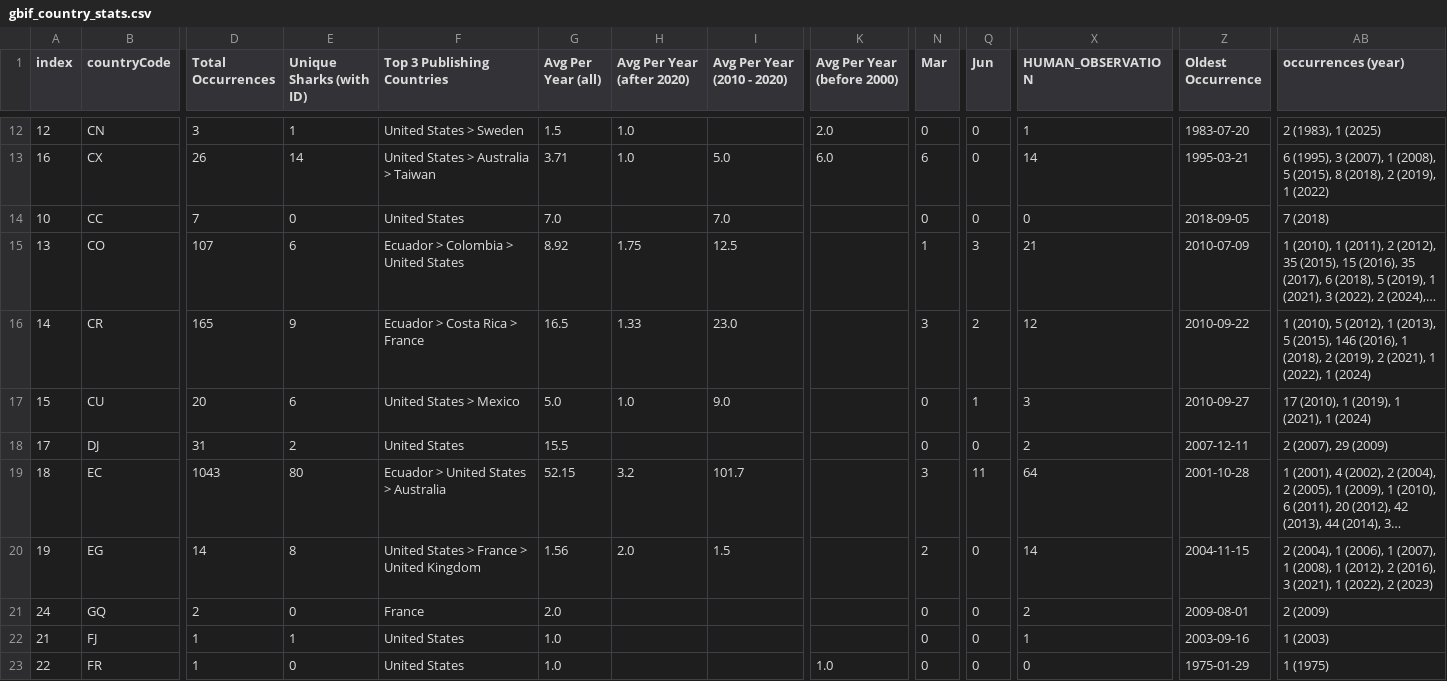
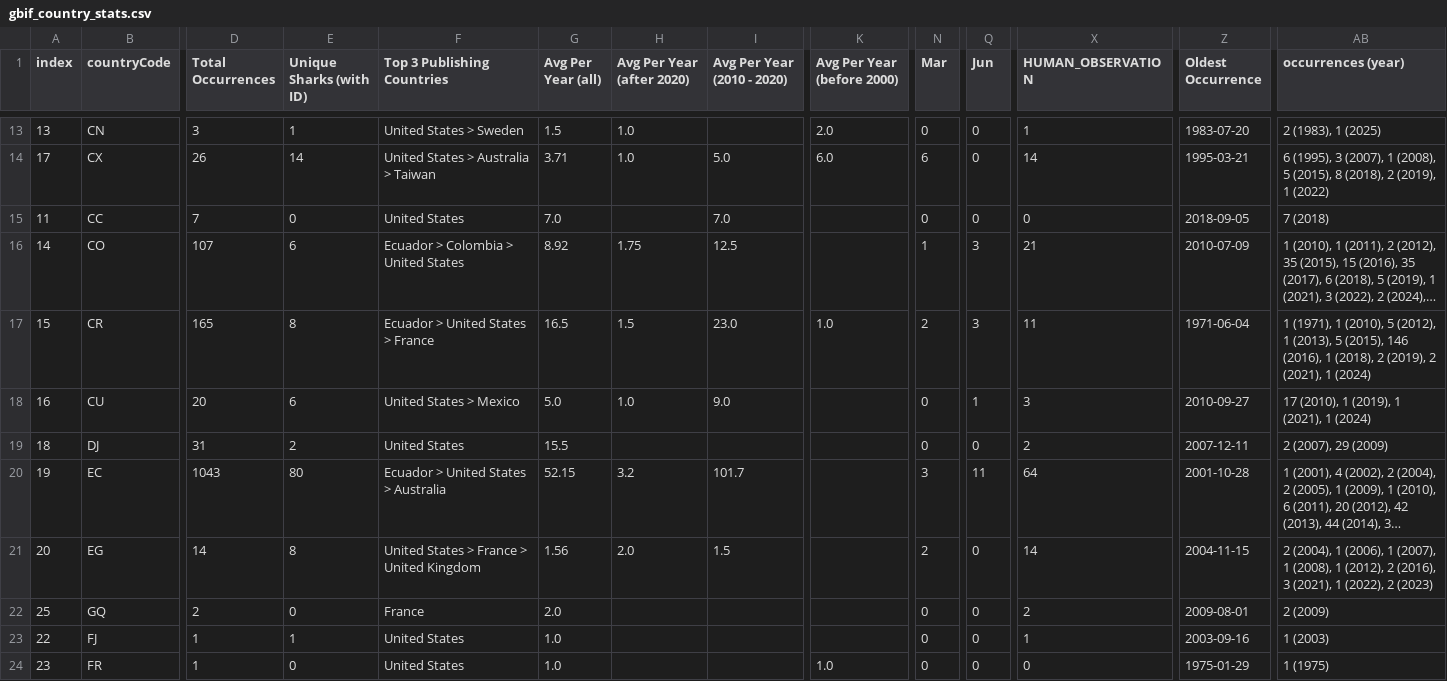
Before and after one commit to aadriien/whale-shark-site, a CSV file: outputs/gbif_country_stats.csv, drawn as a sheet; only a part is shown, gaps mark what is left out; long unchanged cells end in …; addresses are those after the commit; the diff covers the shown part only; the diff names each change by its address in the sheet, - before the commit and + after, or states it on an @@ line.

```diff
--- a/outputs/gbif_country_stats.csv
+++ b/outputs/gbif_country_stats.csv
-A13 (index): 12
+A13 (index): 13
-A14 (index): 16
+A14 (index): 17
-A15 (index): 10
+A15 (index): 11
-A16 (index): 13
+A16 (index): 14
-A17 (index): 14
+A17 (index): 15
-E17 (Unique Sharks (with ID)): 9
+E17 (Unique Sharks (with ID)): 8
-F17 (Top 3 Publishing Countries): Ecuador > Costa Rica > France
+F17 (Top 3 Publishing Countries): Ecuador > United States > France
-H17 (Avg Per Year (after 2020)): 1.33
+H17 (Avg Per Year (after 2020)): 1.5
-K17 (Avg Per Year (before 2000)): (empty)
+K17 (Avg Per Year (before 2000)): 1.0
-N17 (Mar): 3
+N17 (Mar): 2
-Q17 (Jun): 2
+Q17 (Jun): 3
-X17 (HUMAN_OBSERVATION): 12
+X17 (HUMAN_OBSERVATION): 11
-Z17 (Oldest Occurrence): 2010-09-22
+Z17 (Oldest Occurrence): 1971-06-04
-AB17 (occurrences (year)): 1 (2010), 5 (2012), 1 (2013), 5 (2015), 146 (2016), 1 (2018), 2 (2019), 2 (2021), 1 (2022), 1 (2024)
+AB17 (occurrences (year)): 1 (1971), 1 (2010), 5 (2012), 1 (2013), 5 (2015), 146 (2016), 1 (2018), 2 (2019), 2 (2021), 1 (2024)
-A18 (index): 15
+A18 (index): 16
-A19 (index): 17
+A19 (index): 18
-A20 (index): 18
+A20 (index): 19
-A21 (index): 19
+A21 (index): 20
-A22 (index): 24
+A22 (index): 25
-A23 (index): 21
+A23 (index): 22
-A24 (index): 22
+A24 (index): 23
```
Also changed, not shown: 1 added row and 118 edited cells elsewhere in this file, outputs/gbif_calendar_stats.csv, outputs/gbif_continent_stats.csv, 13 other files.
